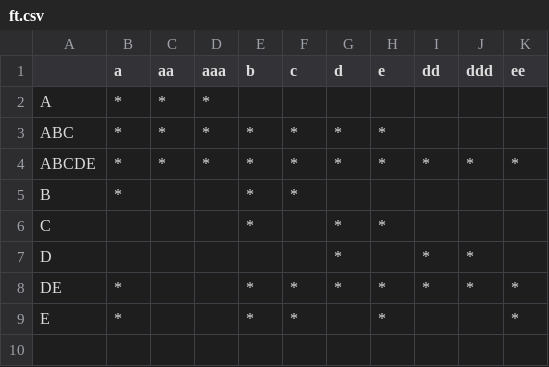
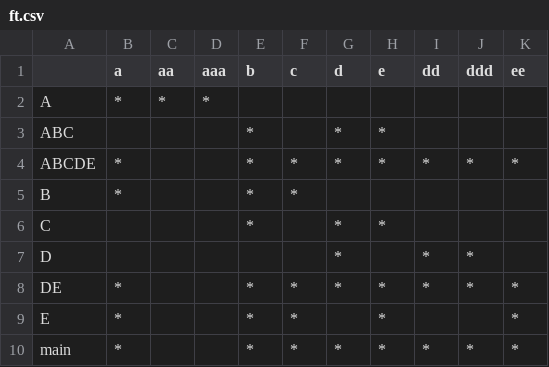
Before and after one commit to Arch1n/CS6001L-Homework, a CSV file: ft.csv, drawn as a sheet.

```diff
--- a/ft.csv
+++ b/ft.csv
@@ -2,4 +2,4 @@
 A,*,*,*, , , , , , , ,
-ABC,*,*,*,*,*,*,*, , , ,
-ABCDE,*,*,*,*,*,*,*,*,*,*,
+ABC, , , ,*, ,*,*, , , ,
+ABCDE,*, , ,*,*,*,*,*,*,*,
 B,*, , ,*,*, , , , , ,
@@ -9 +9,2 @@ DE,*, , ,*,*,*,*,*,*,*,
 E,*, , ,*,*, ,*, , ,*,
+main,*, , ,*,*,*,*,*,*,*,
```
Also changed, not shown: 6 other files.
